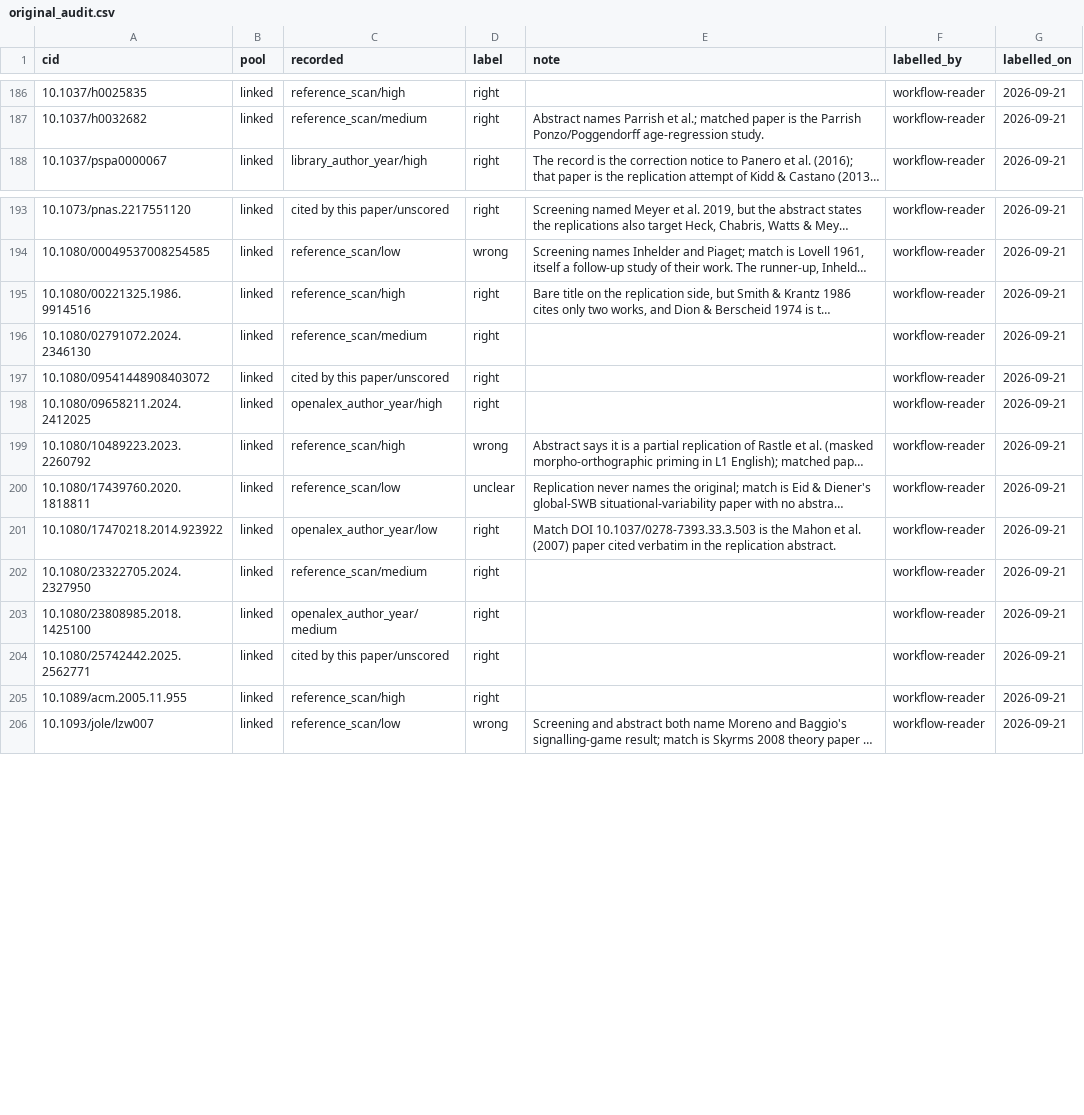
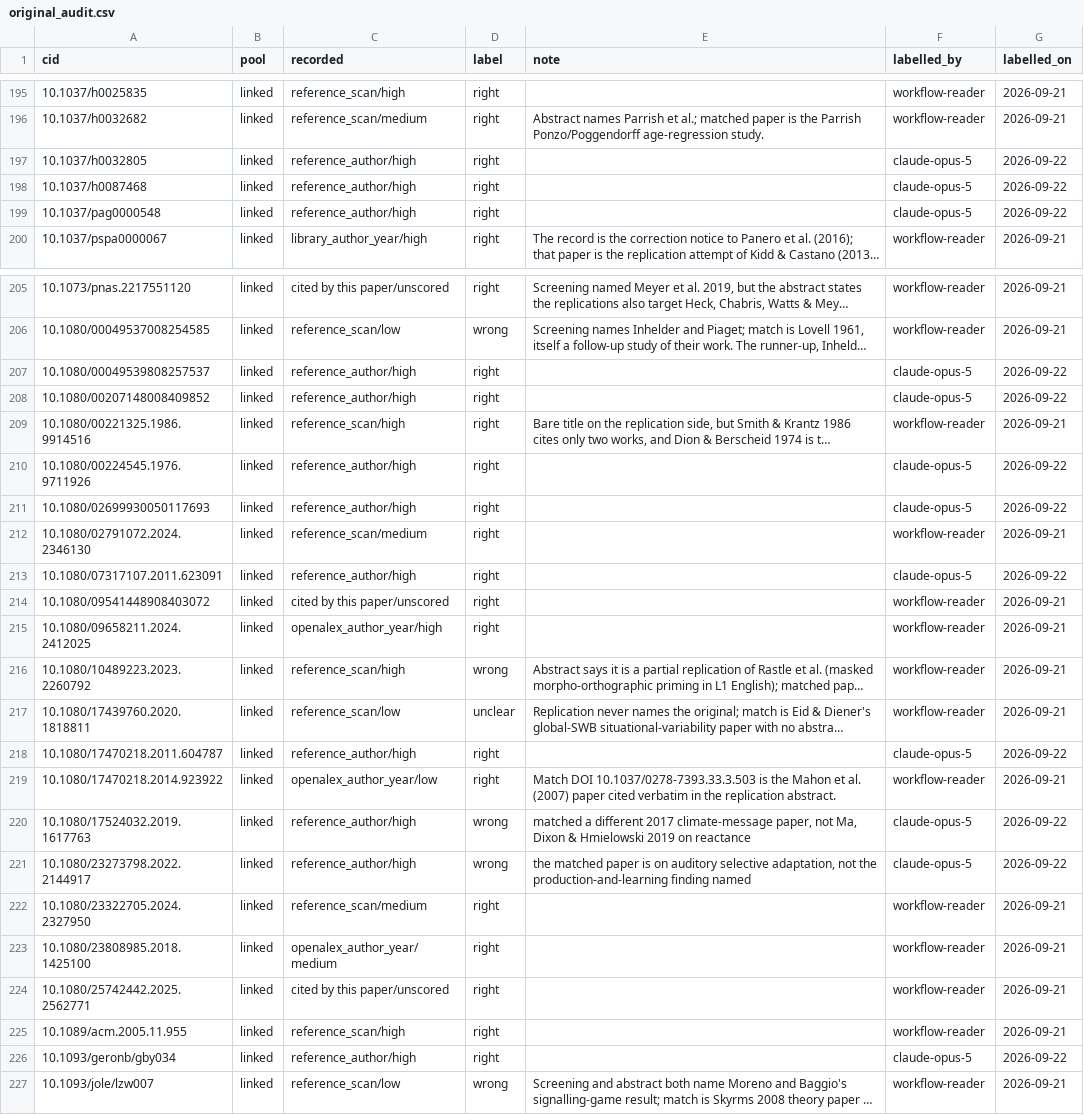
Before and after one commit to leosammallahti/retested, a CSV file: data/curated/original_audit.csv, drawn as a sheet; only a part is shown, gaps mark what is left out; long unchanged cells end in …; the diff covers the shown part only; the diff names each change by its address in the sheet, - before the commit and + after, or states it on an @@ line.

```diff
--- a/data/curated/original_audit.csv
+++ b/data/curated/original_audit.csv
+row 197: 10.1037/h0032805 | linked | reference_author/high | right |  | claude-opus-5 | 2026-09-22
+row 198: 10.1037/h0087468 | linked | reference_author/high | right |  | claude-opus-5 | 2026-09-22
+row 199: 10.1037/pag0000548 | linked | reference_author/high | right |  | claude-opus-5 | 2026-09-22
+row 207: 10.1080/00049539808257537 | linked | reference_author/high | right |  | claude-opus-5 | 2026-09-22
+row 208: 10.1080/00207148008409852 | linked | reference_author/high | right |  | claude-opus-5 | 2026-09-22
+row 210: 10.1080/00224545.1976.9711926 | linked | reference_author/high | right |  | claude-opus-5 | 2026-09-22
+row 211: 10.1080/02699930050117693 | linked | reference_author/high | right |  | claude-opus-5 | 2026-09-22
+row 213: 10.1080/07317107.2011.623091 | linked | reference_author/high | right |  | claude-opus-5 | 2026-09-22
+row 218: 10.1080/17470218.2011.604787 | linked | reference_author/high | right |  | claude-opus-5 | 2026-09-22
+row 220: 10.1080/17524032.2019.1617763 | linked | reference_author/high | wrong | matched a different 2017 climate-message paper, not Ma, Dixon & Hmielowski 2019 on reactance | claude-opus-5 | 2026-09-22
+row 221: 10.1080/23273798.2022.2144917 | linked | reference_author/high | wrong | the matched paper is on auditory selective adaptation, not the production-and-learning finding named | claude-opus-5 | 2026-09-22
+row 226: 10.1093/geronb/gby034 | linked | reference_author/high | right |  | claude-opus-5 | 2026-09-22
```
Also changed, not shown: 18 added rows elsewhere in this file, 5 other files.
